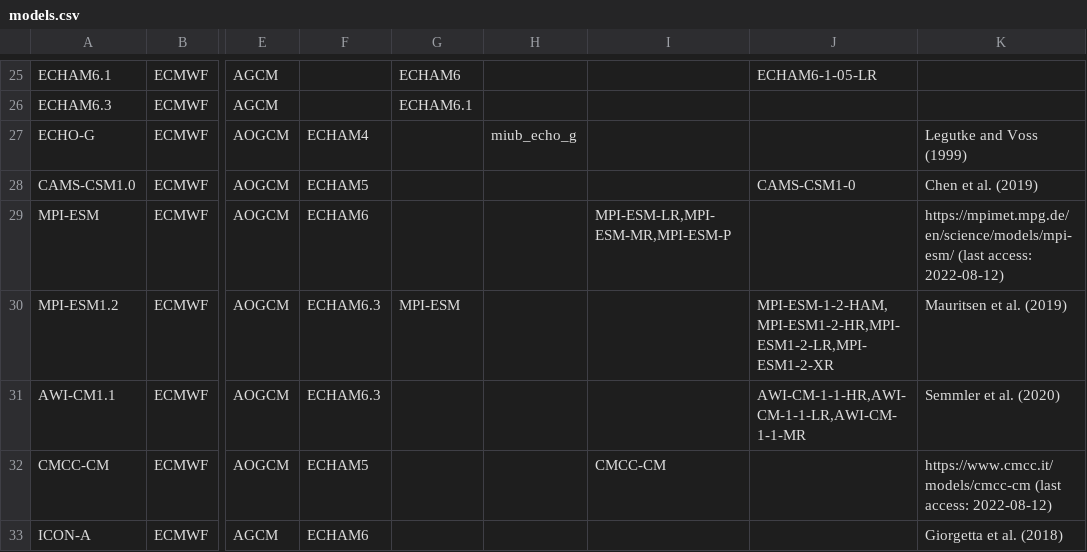
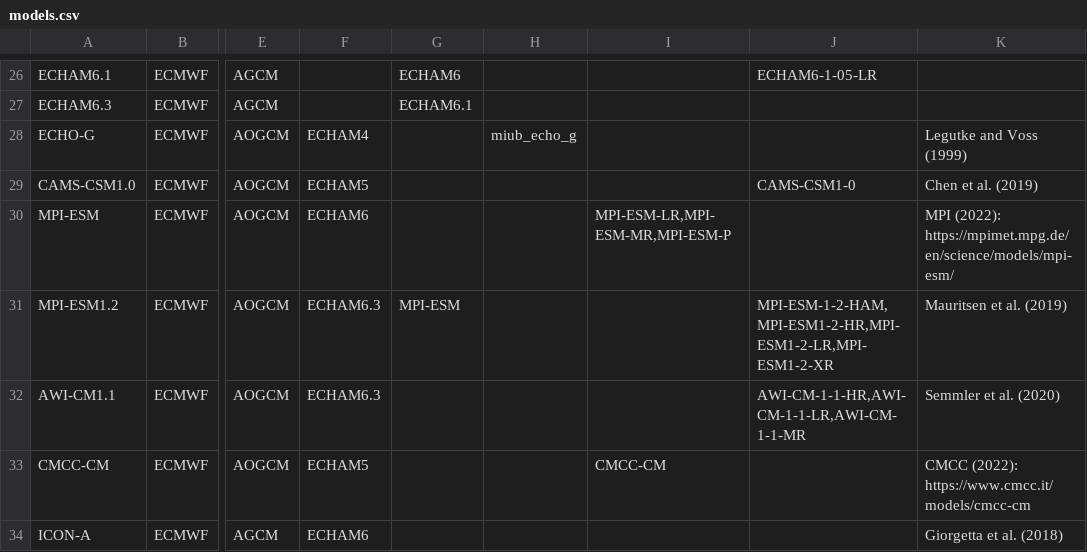
Before and after one commit to peterkuma/model-code-genealogy-2022, a CSV file: input/models.csv, drawn as a sheet; only a part is shown, gaps mark what is left out; addresses are those after the commit; the diff covers the shown part only; the diff names each change by its address in the sheet, - before the commit and + after, or states it on an @@ line.

Commit message:
models.csv: Model references as in the supplement

```diff
--- a/input/models.csv
+++ b/input/models.csv
-K30: https://mpimet.mpg.de/en/science/models/mpi-esm/ (last access: 2022-08-12)
+K30: MPI (2022): https://mpimet.mpg.de/en/science/models/mpi-esm/
-K33: https://www.cmcc.it/models/cmcc-cm (last access: 2022-08-12)
+K33: CMCC (2022): https://www.cmcc.it/models/cmcc-cm
```
Also changed, not shown: 3 added rows and 27 edited cells elsewhere in this file.
